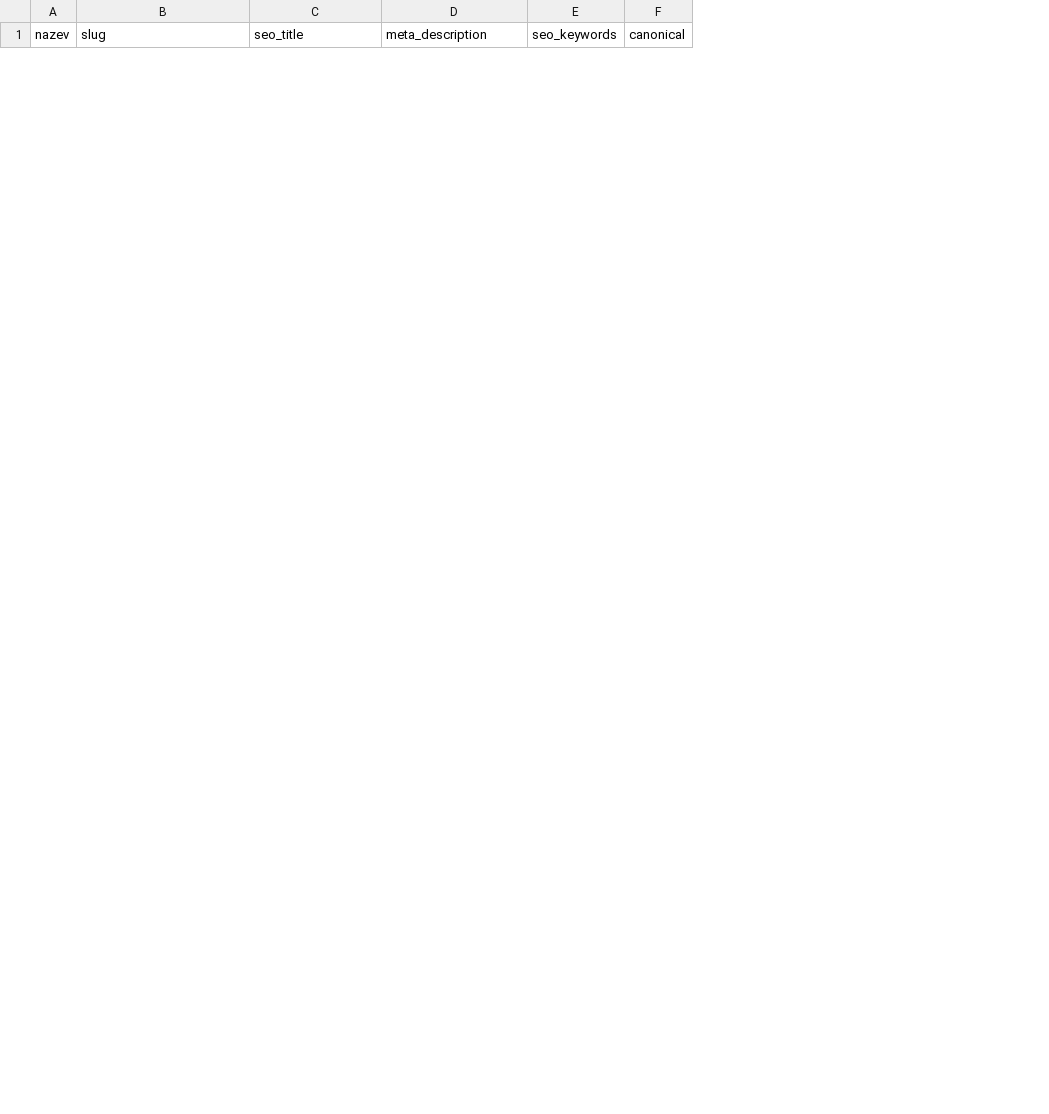
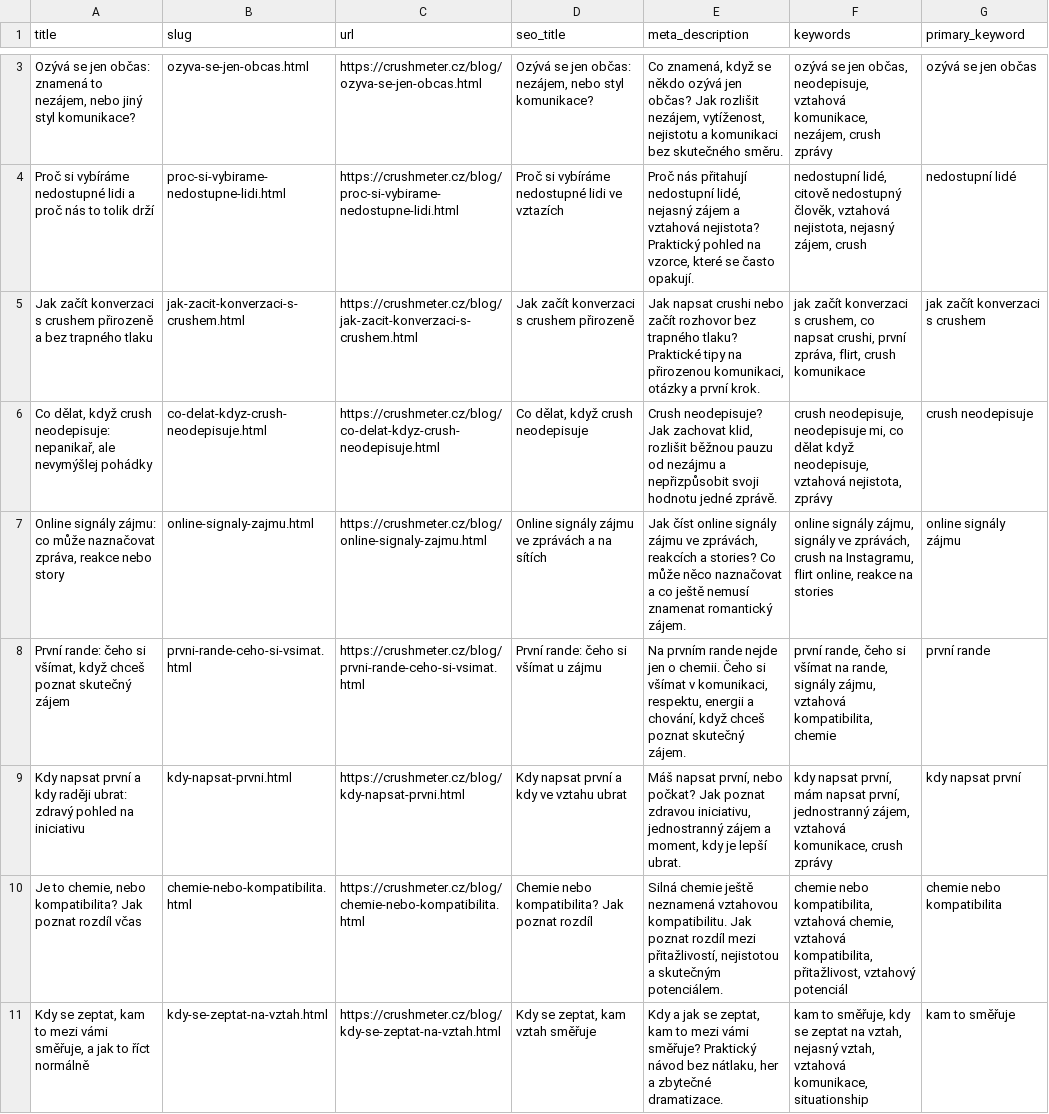
Before and after one commit to radegasttomyscz/crushmeter, a CSV file: seo-metadata.csv, drawn as a sheet; only a part is shown, gaps mark what is left out; removed rows and columns are numbered as before the commit, all else as after; the diff covers the shown part only; the diff names each change by its address in the sheet, - before the commit and + after, or states it on an @@ line.

```diff
--- a/seo-metadata.csv
+++ b/seo-metadata.csv
-column A (nazev), empty
+column A (title), empty
+column C (url), empty
-column E (seo_keywords), empty
-column F (canonical), empty
+column F (keywords), empty
+column G (primary_keyword), empty
+row 3: Ozývá se jen občas: znamená to nezájem, nebo jiný styl komunikace? | ozyva-se-jen-obcas.html | https://crushmeter.cz/blog/ozyva-se-jen-obcas.html | Ozývá se jen občas: nezájem, nebo styl komunikace? | Co znamená, když se někdo ozývá jen občas? Jak rozlišit nezájem, vytíženost, nejistotu a komunikaci bez skutečného směru. | ozývá se jen občas, neodepisuje, vztahová komunikace, nezájem, crush zprávy | ozývá se jen občas
+row 4: Proč si vybíráme nedostupné lidi a proč nás to tolik drží | proc-si-vybirame-nedostupne-lidi.html | https://crushmeter.cz/blog/proc-si-vybirame-nedostupne-lidi.html | Proč si vybíráme nedostupné lidi ve vztazích | Proč nás přitahují nedostupní lidé, nejasný zájem a vztahová nejistota? Praktický pohled na vzorce, které se často opakují. | nedostupní lidé, citově nedostupný člověk, vztahová nejistota, nejasný zájem, crush | nedostupní lidé
+row 5: Jak začít konverzaci s crushem přirozeně a bez trapného tlaku | jak-zacit-konverzaci-s-crushem.html | https://crushmeter.cz/blog/jak-zacit-konverzaci-s-crushem.html | Jak začít konverzaci s crushem přirozeně | Jak napsat crushi nebo začít rozhovor bez trapného tlaku? Praktické tipy na přirozenou komunikaci, otázky a první krok. | jak začít konverzaci s crushem, co napsat crushi, první zpráva, flirt, crush komunikace | jak začít konverzaci s crushem
+row 6: Co dělat, když crush neodepisuje: nepanikař, ale nevymýšlej pohádky | co-delat-kdyz-crush-neodepisuje.html | https://crushmeter.cz/blog/co-delat-kdyz-crush-neodepisuje.html | Co dělat, když crush neodepisuje | Crush neodepisuje? Jak zachovat klid, rozlišit běžnou pauzu od nezájmu a nepřizpůsobit svoji hodnotu jedné zprávě. | crush neodepisuje, neodepisuje mi, co dělat když neodepisuje, vztahová nejistota, zprávy | crush neodepisuje
+row 7: Online signály zájmu: co může naznačovat zpráva, reakce nebo story | online-signaly-zajmu.html | https://crushmeter.cz/blog/online-signaly-zajmu.html | Online signály zájmu ve zprávách a na sítích | Jak číst online signály zájmu ve zprávách, reakcích a stories? Co může něco naznačovat a co ještě nemusí znamenat romantický zájem. | online signály zájmu, signály ve zprávách, crush na Instagramu, flirt online, reakce na stories | online signály zájmu
+row 8: První rande: čeho si všímat, když chceš poznat skutečný zájem | prvni-rande-ceho-si-vsimat.html | https://crushmeter.cz/blog/prvni-rande-ceho-si-vsimat.html | První rande: čeho si všímat u zájmu | Na prvním rande nejde jen o chemii. Čeho si všímat v komunikaci, respektu, energii a chování, když chceš poznat skutečný zájem. | první rande, čeho si všímat na rande, signály zájmu, vztahová kompatibilita, chemie | první rande
+row 9: Kdy napsat první a kdy raději ubrat: zdravý pohled na iniciativu | kdy-napsat-prvni.html | https://crushmeter.cz/blog/kdy-napsat-prvni.html | Kdy napsat první a kdy ve vztahu ubrat | Máš napsat první, nebo počkat? Jak poznat zdravou iniciativu, jednostranný zájem a moment, kdy je lepší ubrat. | kdy napsat první, mám napsat první, jednostranný zájem, vztahová komunikace, crush zprávy | kdy napsat první
+row 10: Je to chemie, nebo kompatibilita? Jak poznat rozdíl včas | chemie-nebo-kompatibilita.html | https://crushmeter.cz/blog/chemie-nebo-kompatibilita.html | Chemie nebo kompatibilita? Jak poznat rozdíl | Silná chemie ještě neznamená vztahovou kompatibilitu. Jak poznat rozdíl mezi přitažlivostí, nejistotou a skutečným potenciálem. | chemie nebo kompatibilita, vztahová chemie, vztahová kompatibilita, přitažlivost, vztahový potenciál | chemie nebo kompatibilita
+row 11: Kdy se zeptat, kam to mezi vámi směřuje, a jak to říct normálně | kdy-se-zeptat-na-vztah.html | https://crushmeter.cz/blog/kdy-se-zeptat-na-vztah.html | Kdy se zeptat, kam vztah směřuje | Kdy a jak se zeptat, kam to mezi vámi směřuje? Praktický návod bez nátlaku, her a zbytečné dramatizace. | kam to směřuje, kdy se zeptat na vztah, nejasný vztah, vztahová komunikace, situationship | kam to směřuje
```
Also changed, not shown: 1 added row and 8 removed rows elsewhere in this file, 2 other files.
